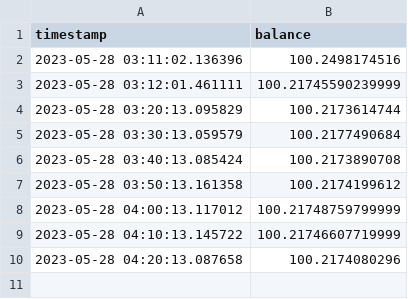
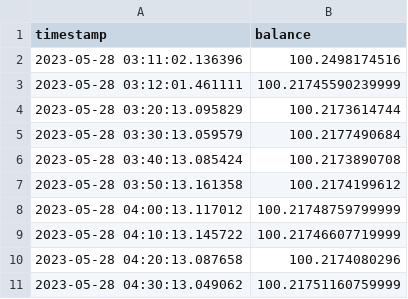
Before and after one commit to marianotir/algo_rsi, a CSV file: balance.csv, drawn as a sheet; the diff names each change by its address in the sheet, - before the commit and + after, or states it on an @@ line.

```diff
--- a/balance.csv
+++ b/balance.csv
+row 11: 2023-05-28 04:30:13.049062 | 100.21751160759999
```
Also changed, not shown: 2 other files.
